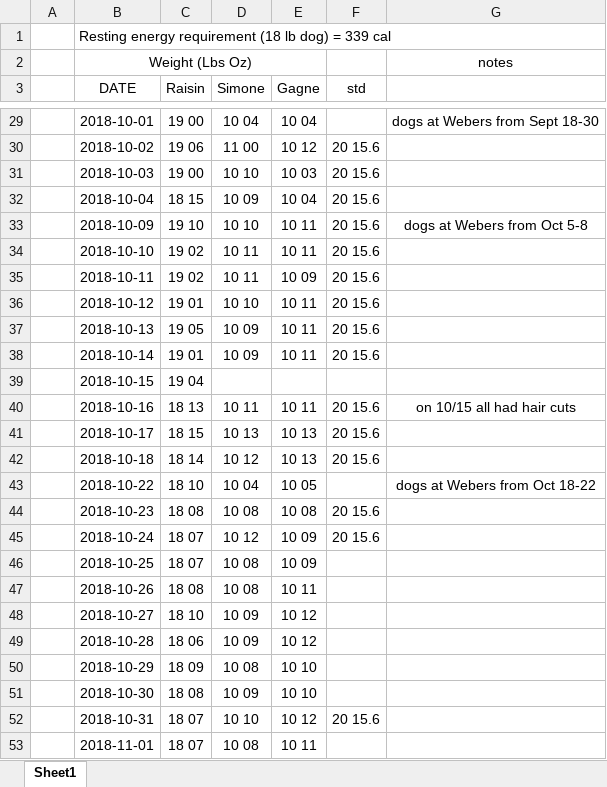
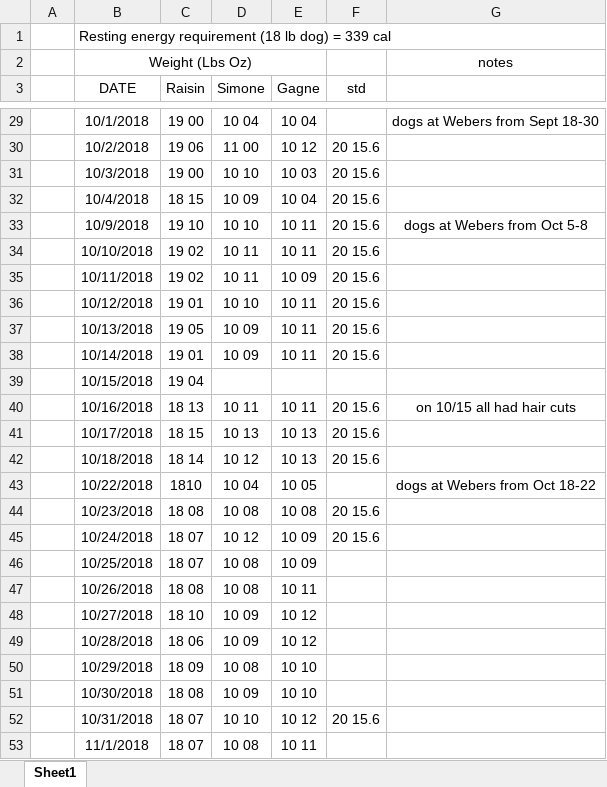
Before and after one commit to yy3019/yy3019.github.io, an Excel workbook: data/dog _weights.xlsx, sheet Sheet1, drawn as a sheet; only a part is shown, gaps mark what is left out; values as stored, in another font and other column widths than the file's, no borders; the diff covers the shown part only; the diff names each change by its address in the sheet, - before the commit and + after, or states it on an @@ line.

```diff
--- a/data/dog _weights.xlsx (sheet Sheet1)
+++ b/data/dog _weights.xlsx (sheet Sheet1)
-B29 (DATE): 2018-10-01
+B29 (DATE): 10/1/2018
-B30 (DATE): 2018-10-02
+B30 (DATE): 10/2/2018
-B31 (DATE): 2018-10-03
+B31 (DATE): 10/3/2018
-B32 (DATE): 2018-10-04
+B32 (DATE): 10/4/2018
-B33 (DATE): 2018-10-09
+B33 (DATE): 10/9/2018
-B34 (DATE): 2018-10-10
+B34 (DATE): 10/10/2018
-B35 (DATE): 2018-10-11
+B35 (DATE): 10/11/2018
-B36 (DATE): 2018-10-12
+B36 (DATE): 10/12/2018
-B37 (DATE): 2018-10-13
+B37 (DATE): 10/13/2018
-B38 (DATE): 2018-10-14
+B38 (DATE): 10/14/2018
-B39 (DATE): 2018-10-15
+B39 (DATE): 10/15/2018
-B40 (DATE): 2018-10-16
+B40 (DATE): 10/16/2018
-B41 (DATE): 2018-10-17
+B41 (DATE): 10/17/2018
-B42 (DATE): 2018-10-18
+B42 (DATE): 10/18/2018
-B43 (DATE): 2018-10-22
+B43 (DATE): 10/22/2018
-C43 (Raisin): 18 10
+C43 (Raisin): 1810
-B44 (DATE): 2018-10-23
+B44 (DATE): 10/23/2018
-B45 (DATE): 2018-10-24
+B45 (DATE): 10/24/2018
-B46 (DATE): 2018-10-25
+B46 (DATE): 10/25/2018
-B47 (DATE): 2018-10-26
+B47 (DATE): 10/26/2018
-B48 (DATE): 2018-10-27
+B48 (DATE): 10/27/2018
-B49 (DATE): 2018-10-28
+B49 (DATE): 10/28/2018
-B50 (DATE): 2018-10-29
+B50 (DATE): 10/29/2018
-B51 (DATE): 2018-10-30
+B51 (DATE): 10/30/2018
-B52 (DATE): 2018-10-31
+B52 (DATE): 10/31/2018
-B53 (DATE): 2018-11-01
+B53 (DATE): 11/1/2018
```
Also changed, not shown: 158 edited cells elsewhere in this sheet, 4 other files.
